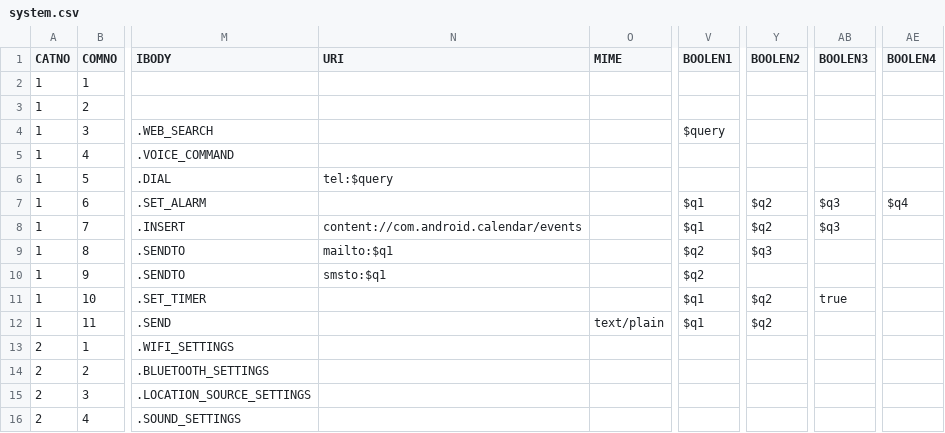
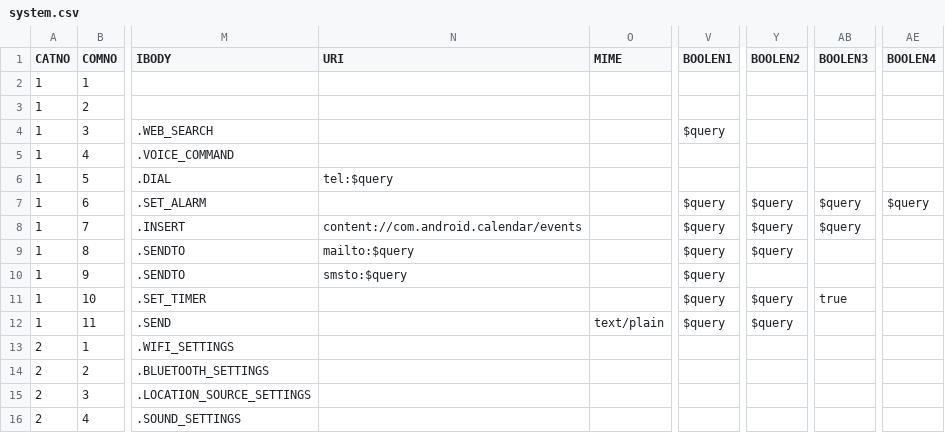
Before and after one commit to DreaM117er/mux-os, a CSV file: system.csv, drawn as a sheet; only a part is shown, gaps mark what is left out; the diff names each change by its address in the sheet, - before the commit and + after, or states it on an @@ line.

Commit message:
fix csv

```diff
--- a/system.csv
+++ b/system.csv
-V7:V8 (BOOLEN1): $q1
+V7:V8 (BOOLEN1): $query
-Y7:Y8 (BOOLEN2): $q2
+Y7:Y8 (BOOLEN2): $query
-AB7:AB8 (BOOLEN3): $q3
+AB7:AB8 (BOOLEN3): $query
-AE7 (BOOLEN4): $q4
+AE7 (BOOLEN4): $query
-N9 (URI): mailto:$q1
+N9 (URI): mailto:$query
-V9:V10 (BOOLEN1): $q2
+V9:V10 (BOOLEN1): $query
-Y9 (BOOLEN2): $q3
+Y9 (BOOLEN2): $query
-N10 (URI): smsto:$q1
+N10 (URI): smsto:$query
-V11:V12 (BOOLEN1): $q1
+V11:V12 (BOOLEN1): $query
-Y11:Y12 (BOOLEN2): $q2
+Y11:Y12 (BOOLEN2): $query
```
